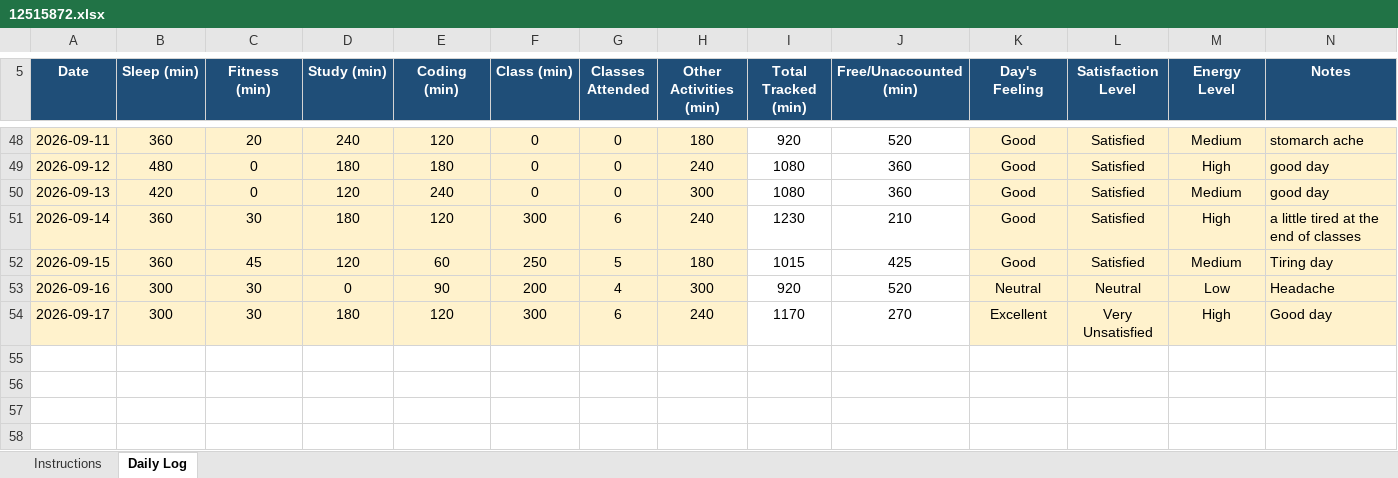
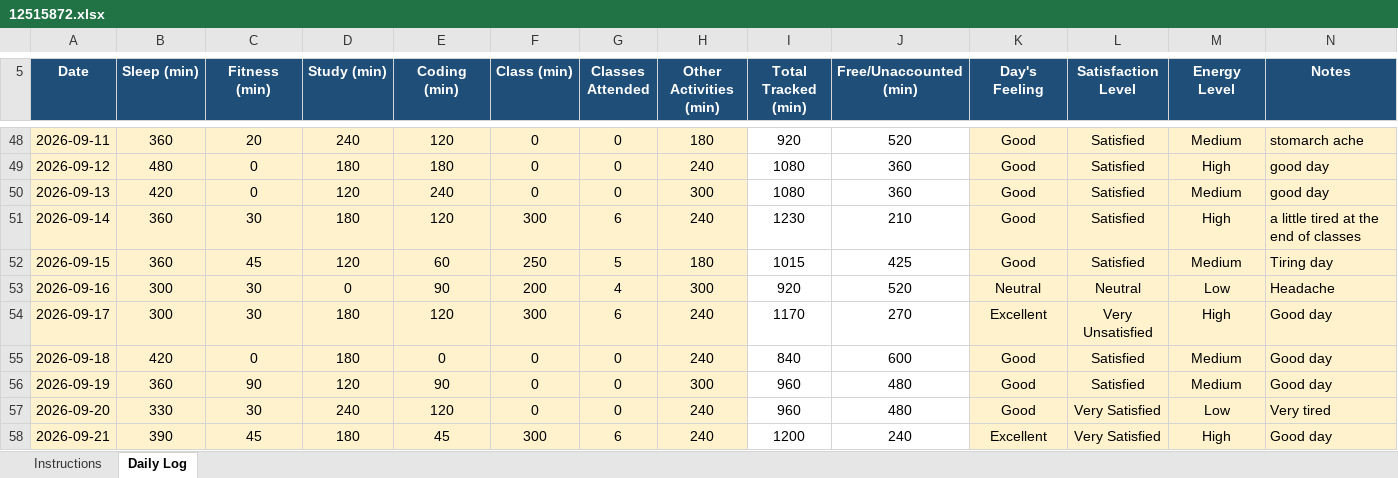
Before and after one commit to sephoratchinda/CAP-776, an Excel workbook: 12515872.xlsx, sheet Daily Log, drawn as a sheet; only a part is shown, gaps mark what is left out; values as stored, in another font and other column widths than the file's, no borders; conditional formats not drawn; the diff names each change by its address in the sheet, - before the commit and + after, or states it on an @@ line.

Commit message:
UPDATED

```diff
--- a/12515872.xlsx (sheet Daily Log)
+++ b/12515872.xlsx (sheet Daily Log)
+row 55: 2026-09-18 | 420 | 0 | 180 | 0 | 0 | 0 | 240 | 840 | 600 | Good | Satisfied | Medium | Good day
+row 56: 2026-09-19 | 360 | 90 | 120 | 90 | 0 | 0 | 300 | 960 | 480 | Good | Satisfied | Medium | Good day
+row 57: 2026-09-20 | 330 | 30 | 240 | 120 | 0 | 0 | 240 | 960 | 480 | Good | Very Satisfied | Low | Very tired
+row 58: 2026-09-21 | 390 | 45 | 180 | 45 | 300 | 6 | 240 | 1200 | 240 | Excellent | Very Satisfied | High | Good day
```
